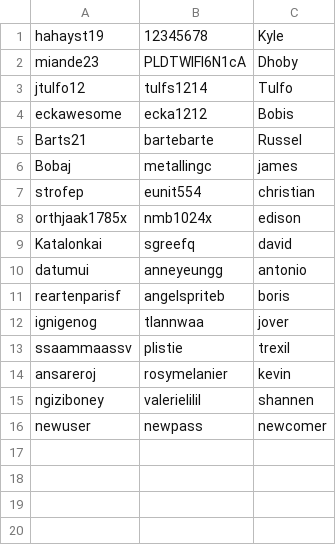
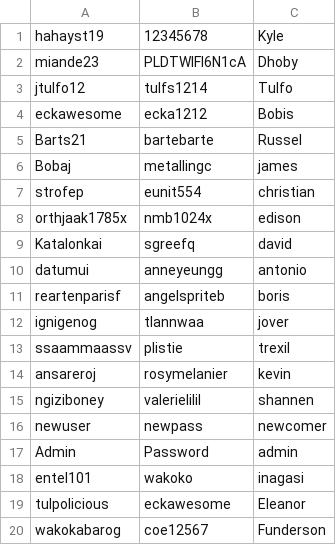
Before and after one commit to kylealelis/bbact03, a CSV file: data.csv, drawn as a sheet.

Commit message:
user & pass

```diff
--- a/data.csv
+++ b/data.csv
@@ -16 +16,5 @@ ngiziboney,valerielilil,shannen
 newuser,newpass,newcomer
+Admin,Password,admin
+entel101,wakoko,inagasi
+tulpolicious,eckawesome,Eleanor
+wakokabarog,coe12567,Funderson
```
